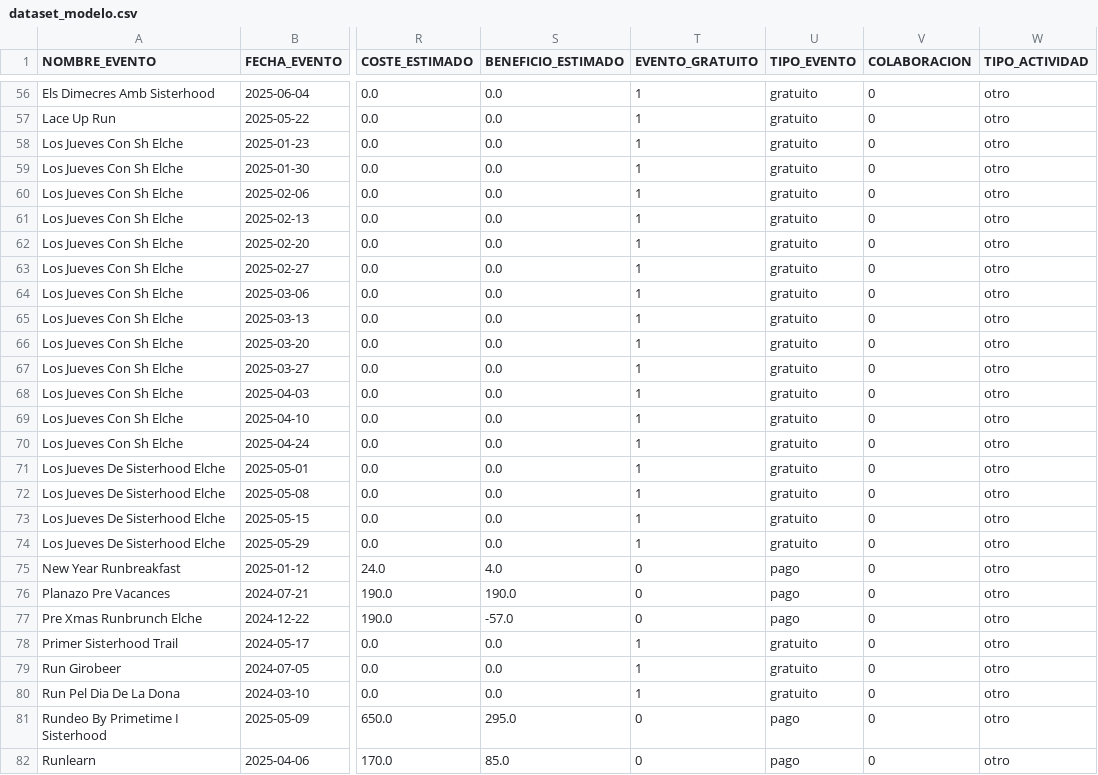
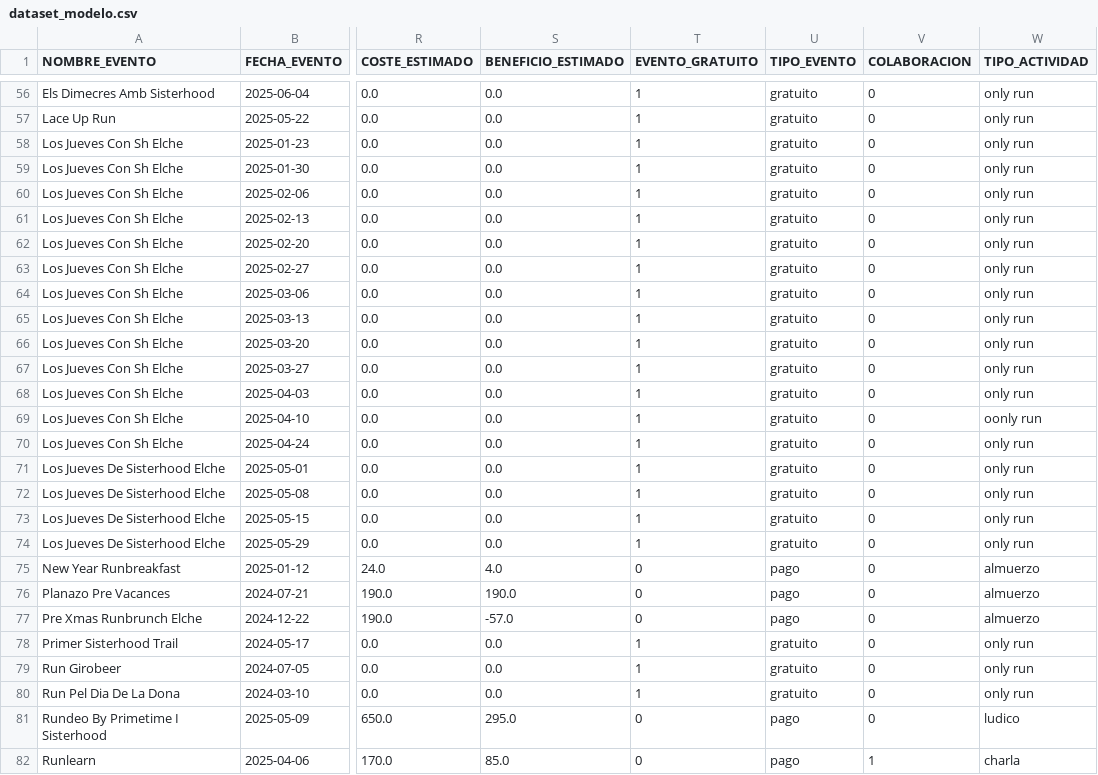
Before and after one commit to EvaMartinMoreno/sismIA, a CSV file: data/clean/dataset_modelo.csv, drawn as a sheet; only a part is shown, gaps mark what is left out; the diff covers the shown part only; the diff names each change by its address in the sheet, - before the commit and + after, or states it on an @@ line.

```diff
--- a/data/clean/dataset_modelo.csv
+++ b/data/clean/dataset_modelo.csv
-W56:W68 (TIPO_ACTIVIDAD): otro
+W56:W68 (TIPO_ACTIVIDAD): only run
-W69 (TIPO_ACTIVIDAD): otro
+W69 (TIPO_ACTIVIDAD): oonly run
-W70:W74 (TIPO_ACTIVIDAD): otro
+W70:W74 (TIPO_ACTIVIDAD): only run
-W75:W77 (TIPO_ACTIVIDAD): otro
+W75:W77 (TIPO_ACTIVIDAD): almuerzo
-W78:W80 (TIPO_ACTIVIDAD): otro
+W78:W80 (TIPO_ACTIVIDAD): only run
-W81 (TIPO_ACTIVIDAD): otro
+W81 (TIPO_ACTIVIDAD): ludico
-V82 (COLABORACION): 0
+V82 (COLABORACION): 1
-W82 (TIPO_ACTIVIDAD): otro
+W82 (TIPO_ACTIVIDAD): charla
```
Also changed, not shown: 71 edited cells elsewhere in this file, stats/datasets/simulacion_datos_girona.csv, 23 other files.
